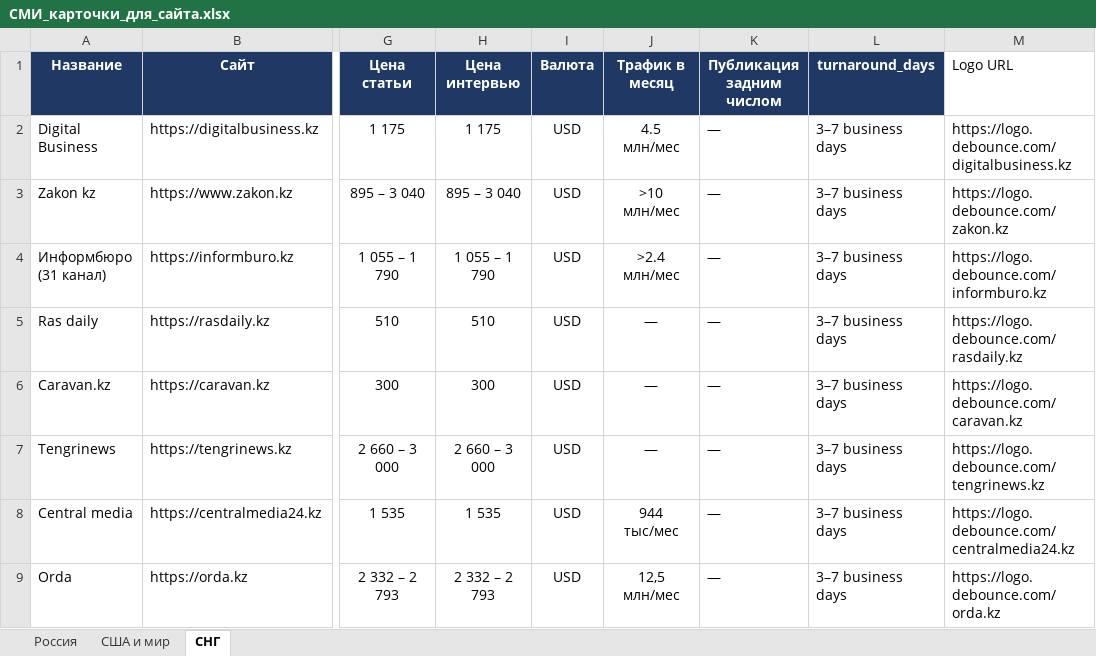
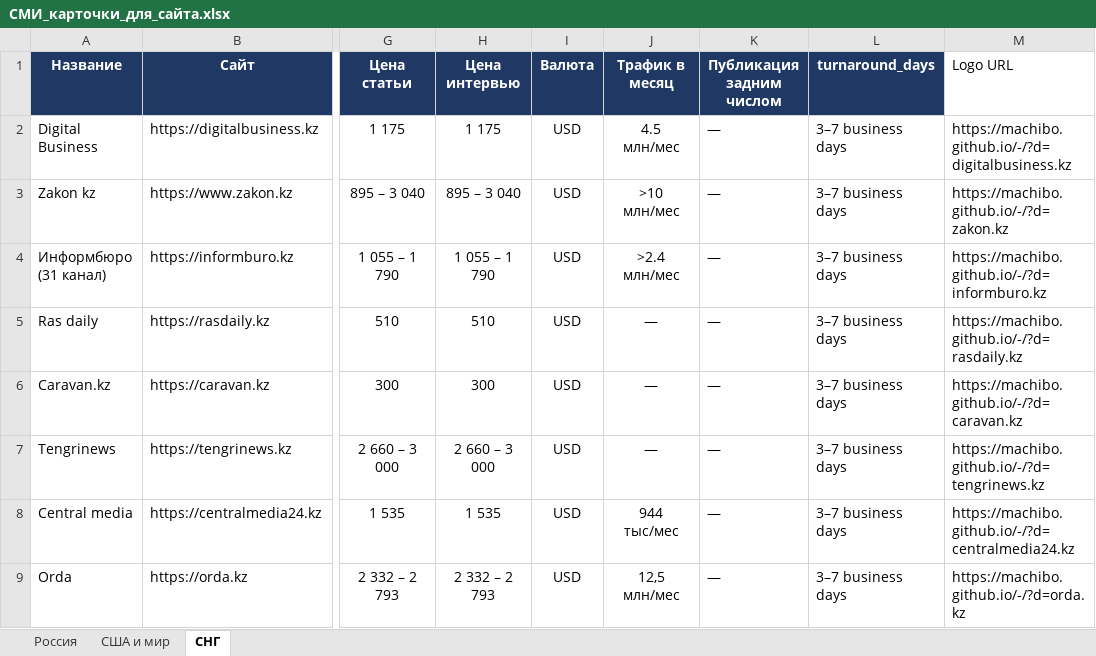
Before and after one commit to Machibo/-, an Excel workbook: СМИ_карточки_для_сайта.xlsx, sheet СНГ, drawn as a sheet; only a part is shown, gaps mark what is left out; values as stored, in another font and other column widths than the file's, no borders; the diff names each change by its address in the sheet, - before the commit and + after, or states it on an @@ line.

```diff
--- a/СМИ_карточки_для_сайта.xlsx (sheet СНГ)
+++ b/СМИ_карточки_для_сайта.xlsx (sheet СНГ)
-M2 (Logo URL): https://logo.debounce.com/digitalbusiness.kz
+M2 (Logo URL): https://machibo.github.io/-/?d=digitalbusiness.kz
-M3 (Logo URL): https://logo.debounce.com/zakon.kz
+M3 (Logo URL): https://machibo.github.io/-/?d=zakon.kz
-M4 (Logo URL): https://logo.debounce.com/informburo.kz
+M4 (Logo URL): https://machibo.github.io/-/?d=informburo.kz
-M5 (Logo URL): https://logo.debounce.com/rasdaily.kz
+M5 (Logo URL): https://machibo.github.io/-/?d=rasdaily.kz
-M6 (Logo URL): https://logo.debounce.com/caravan.kz
+M6 (Logo URL): https://machibo.github.io/-/?d=caravan.kz
-M7 (Logo URL): https://logo.debounce.com/tengrinews.kz
+M7 (Logo URL): https://machibo.github.io/-/?d=tengrinews.kz
-M8 (Logo URL): https://logo.debounce.com/centralmedia24.kz
+M8 (Logo URL): https://machibo.github.io/-/?d=centralmedia24.kz
-M9 (Logo URL): https://logo.debounce.com/orda.kz
+M9 (Logo URL): https://machibo.github.io/-/?d=orda.kz
```
Also changed, not shown: sheet США и мир, sheet Россия, 1 other file.
